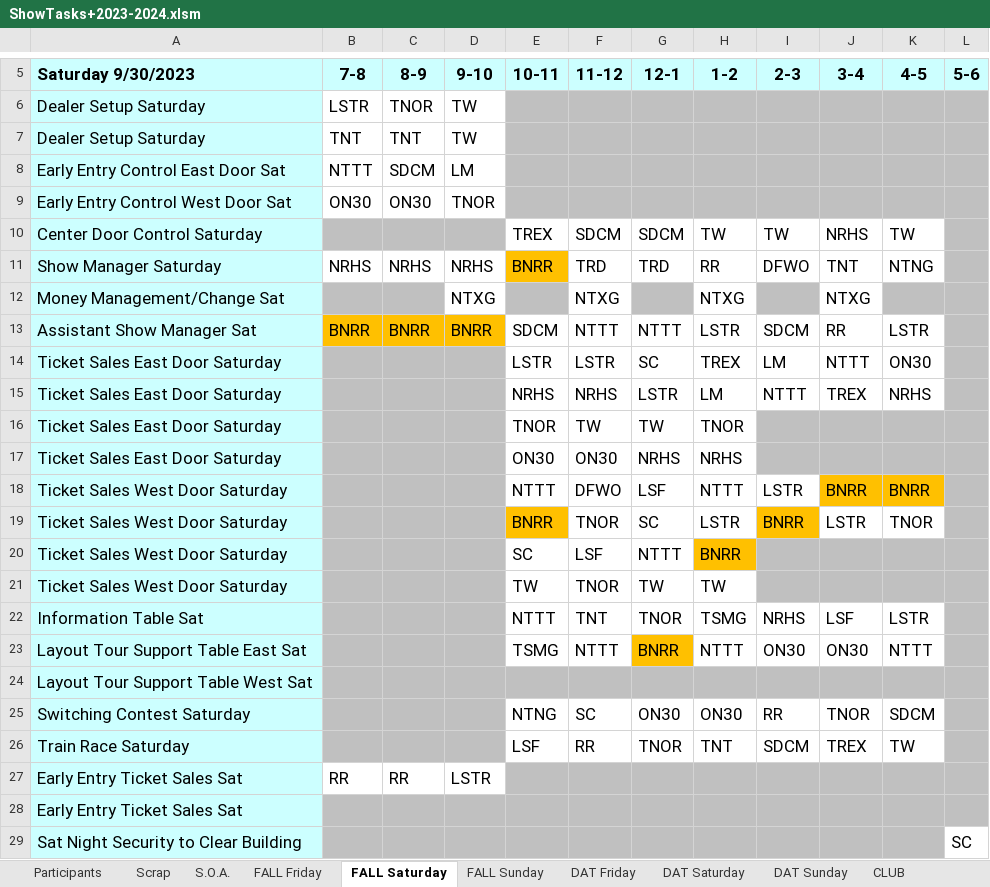
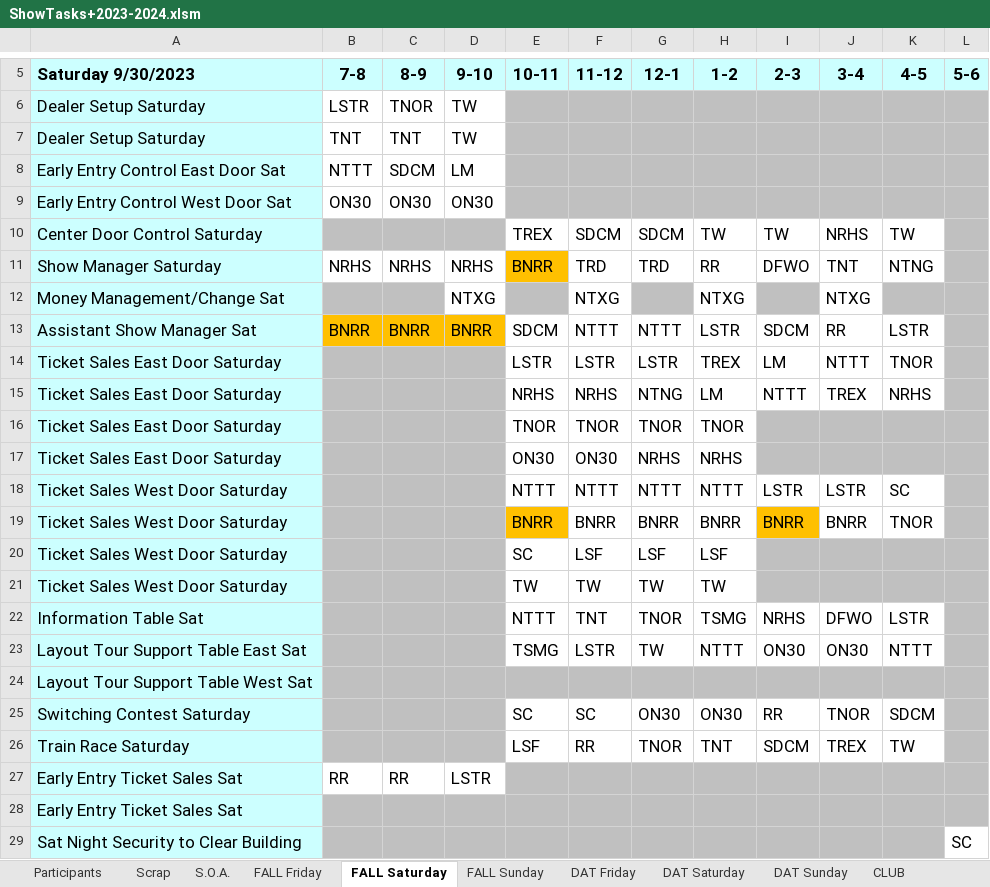
Before and after one commit to McLae/dfwtrainshows, an Excel workbook: ShowTasks+2023-2024.xlsm, sheet FALL Saturday, drawn as a sheet; only a part is shown, gaps mark what is left out; values as stored, in another font and other column widths than the file's, no borders; the diff names each change by its address in the sheet, - before the commit and + after, or states it on an @@ line.

```diff
--- a/ShowTasks+2023-2024.xlsm (sheet FALL Saturday)
+++ b/ShowTasks+2023-2024.xlsm (sheet FALL Saturday)
-D9 (9-10): TNOR
+D9 (9-10): ON30
-G14 (12-1): SC
+G14 (12-1): LSTR
-K14 (4-5): ON30
+K14 (4-5): TNOR
-G15 (12-1): LSTR
+G15 (12-1): NTNG
-F16 (11-12): TW
+F16 (11-12): TNOR
-G16 (12-1): TW
+G16 (12-1): TNOR
-F18 (11-12): DFWO
+F18 (11-12): NTTT
-G18 (12-1): LSF
+G18 (12-1): NTTT
-J18 (3-4): BNRR
+J18 (3-4): LSTR
-J18:K18 fill: #FFC000
+J18:K18 fill: none
-K18 (4-5): BNRR
+K18 (4-5): SC
-F19 (11-12): TNOR
+F19 (11-12): BNRR
-G19 (12-1): SC
+G19 (12-1): BNRR
-H19 (1-2): LSTR
+H19 (1-2): BNRR
-J19 (3-4): LSTR
+J19 (3-4): BNRR
-G20 (12-1): NTTT
+G20 (12-1): LSF
-H20 (1-2): BNRR
+H20 (1-2): LSF
-H20 fill: #FFC000
+H20 fill: none
-F21 (11-12): TNOR
+F21 (11-12): TW
-J22 (3-4): LSF
+J22 (3-4): DFWO
-F23 (11-12): NTTT
+F23 (11-12): LSTR
-G23 (12-1): BNRR
+G23 (12-1): TW
-G23 fill: #FFC000
+G23 fill: none
-E25 (10-11): NTNG
+E25 (10-11): SC
```
Also changed, not shown: sheet CLUB, sheet Summaries, sheet FALL Sunday, sheet S.O.A., sheet FALL Friday, sheet Scrap, 3 more sheets, charts or pictures.
